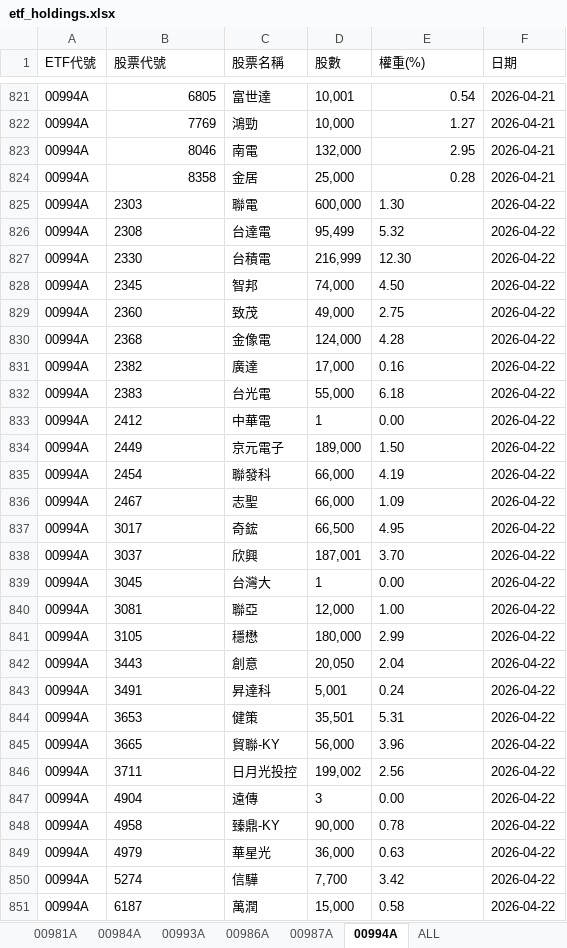
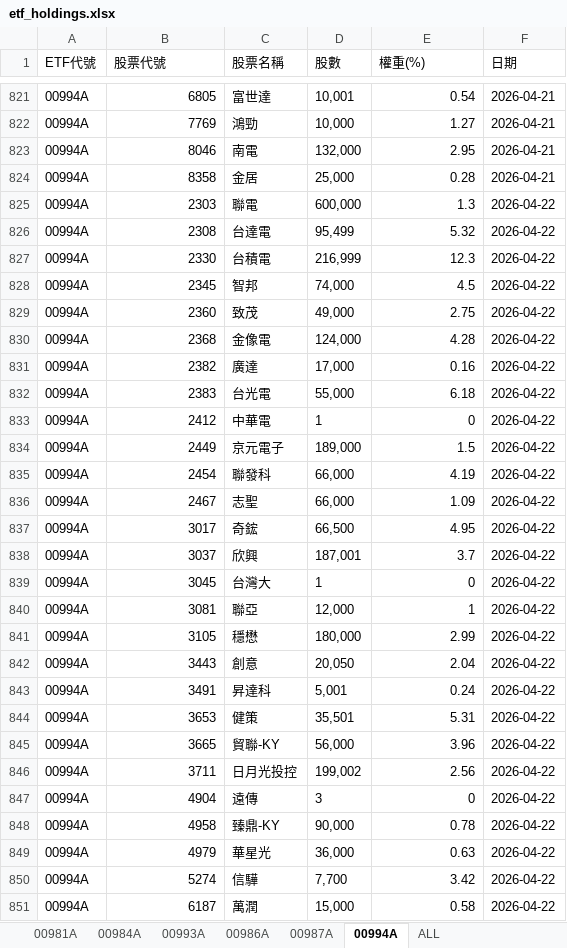
Before and after one commit to Terry-usdc/etf-auto-update, an Excel workbook: etf_holdings.xlsx, sheet 00994A, drawn as a sheet; only a part is shown, gaps mark what is left out; values as stored, in another font and other column widths than the file's, no borders; the diff covers the shown part only; the diff names each change by its address in the sheet, - before the commit and + after, or states it on an @@ line.

```diff
--- a/etf_holdings.xlsx (sheet 00994A)
+++ b/etf_holdings.xlsx (sheet 00994A)
-B825:B851 alignment: left
+B825:B851 alignment: right
-E825 (權重(%)): 1.30
+E825 (權重(%)): 1.3
-E826 alignment: left
+E826 alignment: right
-E827 (權重(%)): 12.30
+E827 (權重(%)): 12.3
-E828 (權重(%)): 4.50
+E828 (權重(%)): 4.5
-E829:E832 alignment: left
+E829:E832 alignment: right
-E833 (權重(%)): 0.00
+E833 (權重(%)): 0
-E834 (權重(%)): 1.50
+E834 (權重(%)): 1.5
-E835:E837 alignment: left
+E835:E837 alignment: right
-E838 (權重(%)): 3.70
+E838 (權重(%)): 3.7
-E839 (權重(%)): 0.00
+E839 (權重(%)): 0
-E840 (權重(%)): 1.00
+E840 (權重(%)): 1
-E841:E846 alignment: left
+E841:E846 alignment: right
-E847 (權重(%)): 0.00
+E847 (權重(%)): 0
-E848:E851 alignment: left
+E848:E851 alignment: right
```
Also changed, not shown: 36 added rows and cell formats elsewhere in this sheet, sheet ALL, sheet 00981A, sheet 00986A, sheet 00987A.
